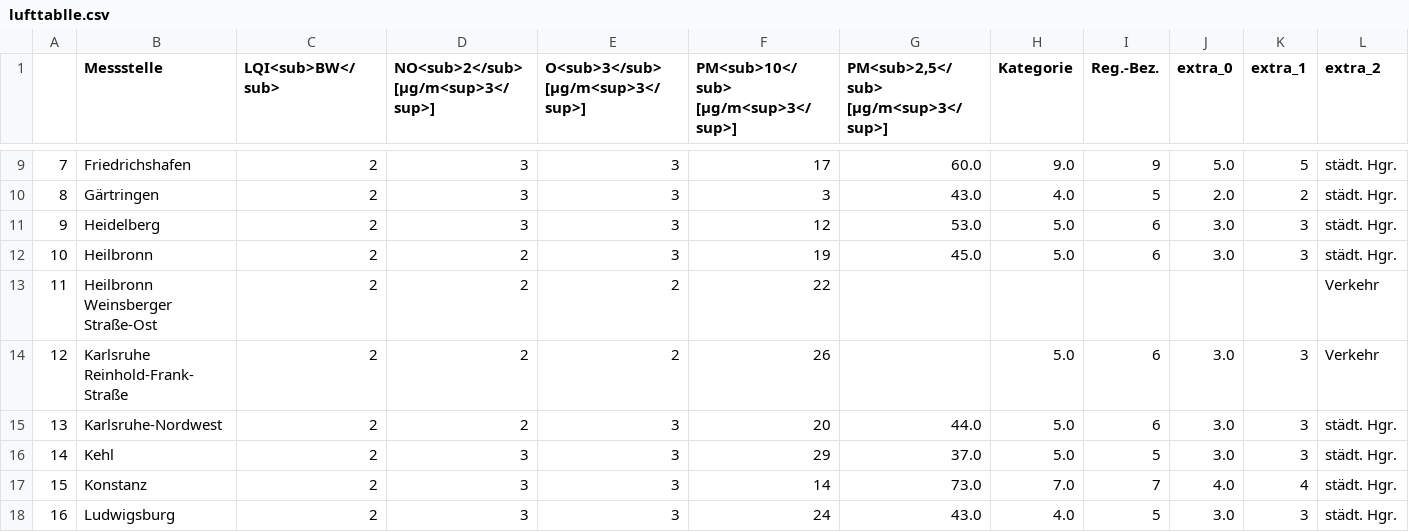
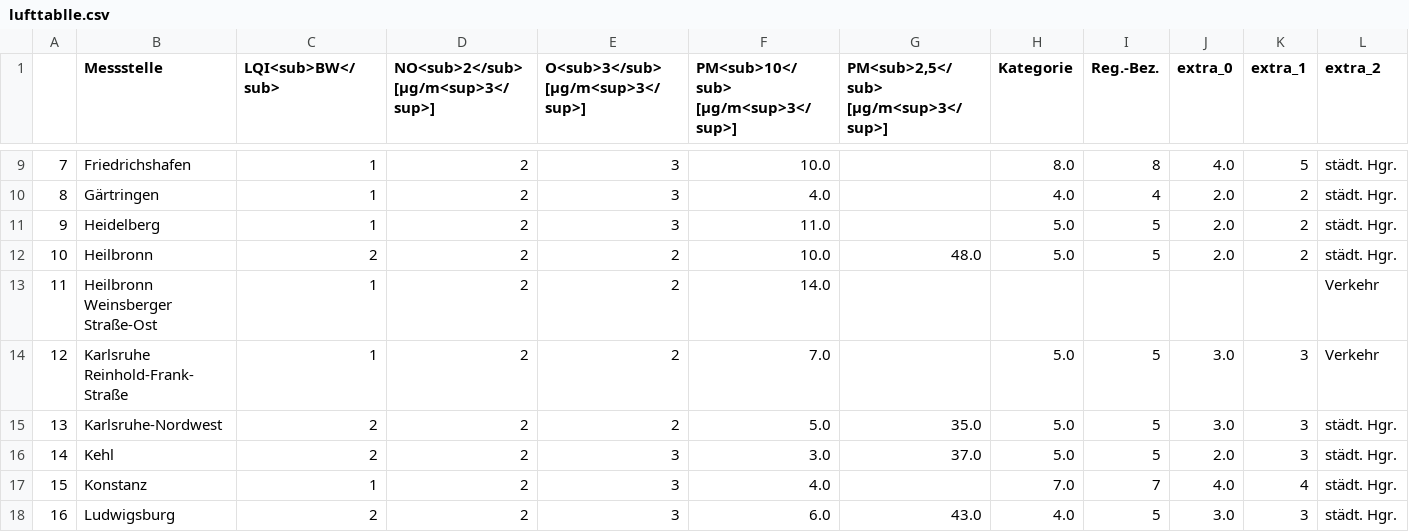
Before and after one commit to Sprossenboxer/feinstaub_bw, a CSV file: lufttablle.csv, drawn as a sheet; only a part is shown, gaps mark what is left out; the diff covers the shown part only; the diff names each change by its address in the sheet, - before the commit and + after, or states it on an @@ line.

```diff
--- a/lufttablle.csv
+++ b/lufttablle.csv
-C9:C11 (LQI<sub>BW</sub>): 2
+C9:C11 (LQI<sub>BW</sub>): 1
-D9:D11: 3
+D9:D11: 2
-F9: 17
+F9: 10.0
-G9: 60.0
+G9: (empty)
-H9 (Kategorie): 9.0
+H9 (Kategorie): 8.0
-I9 (Reg.-Bez.): 9
+I9 (Reg.-Bez.): 8
-J9 (extra_0): 5.0
+J9 (extra_0): 4.0
-F10: 3
+F10: 4.0
-G10: 43.0
+G10: (empty)
-I10 (Reg.-Bez.): 5
+I10 (Reg.-Bez.): 4
-F11: 12
+F11: 11.0
-G11: 53.0
+G11: (empty)
-I11:I12 (Reg.-Bez.): 6
+I11:I12 (Reg.-Bez.): 5
-J11:J12 (extra_0): 3.0
+J11:J12 (extra_0): 2.0
-K11:K12 (extra_1): 3
+K11:K12 (extra_1): 2
-E12 (O<sub>3</sub> [µg/m<sup>3</sup>]): 3
+E12 (O<sub>3</sub> [µg/m<sup>3</sup>]): 2
-F12: 19
+F12: 10.0
-G12: 45.0
+G12: 48.0
-C13:C14 (LQI<sub>BW</sub>): 2
+C13:C14 (LQI<sub>BW</sub>): 1
-F13: 22
+F13: 14.0
-F14: 26
+F14: 7.0
-I14:I15 (Reg.-Bez.): 6
+I14:I15 (Reg.-Bez.): 5
-E15 (O<sub>3</sub> [µg/m<sup>3</sup>]): 3
+E15 (O<sub>3</sub> [µg/m<sup>3</sup>]): 2
-F15: 20
+F15: 5.0
-G15: 44.0
+G15: 35.0
-D16:D18: 3
+D16:D18: 2
-F16: 29
+F16: 3.0
-J16 (extra_0): 3.0
+J16 (extra_0): 2.0
-C17 (LQI<sub>BW</sub>): 2
+C17 (LQI<sub>BW</sub>): 1
-F17: 14
+F17: 4.0
-G17: 73.0
+G17: (empty)
-F18: 24
+F18: 6.0
```
Also changed, not shown: 128 edited cells elsewhere in this file.
